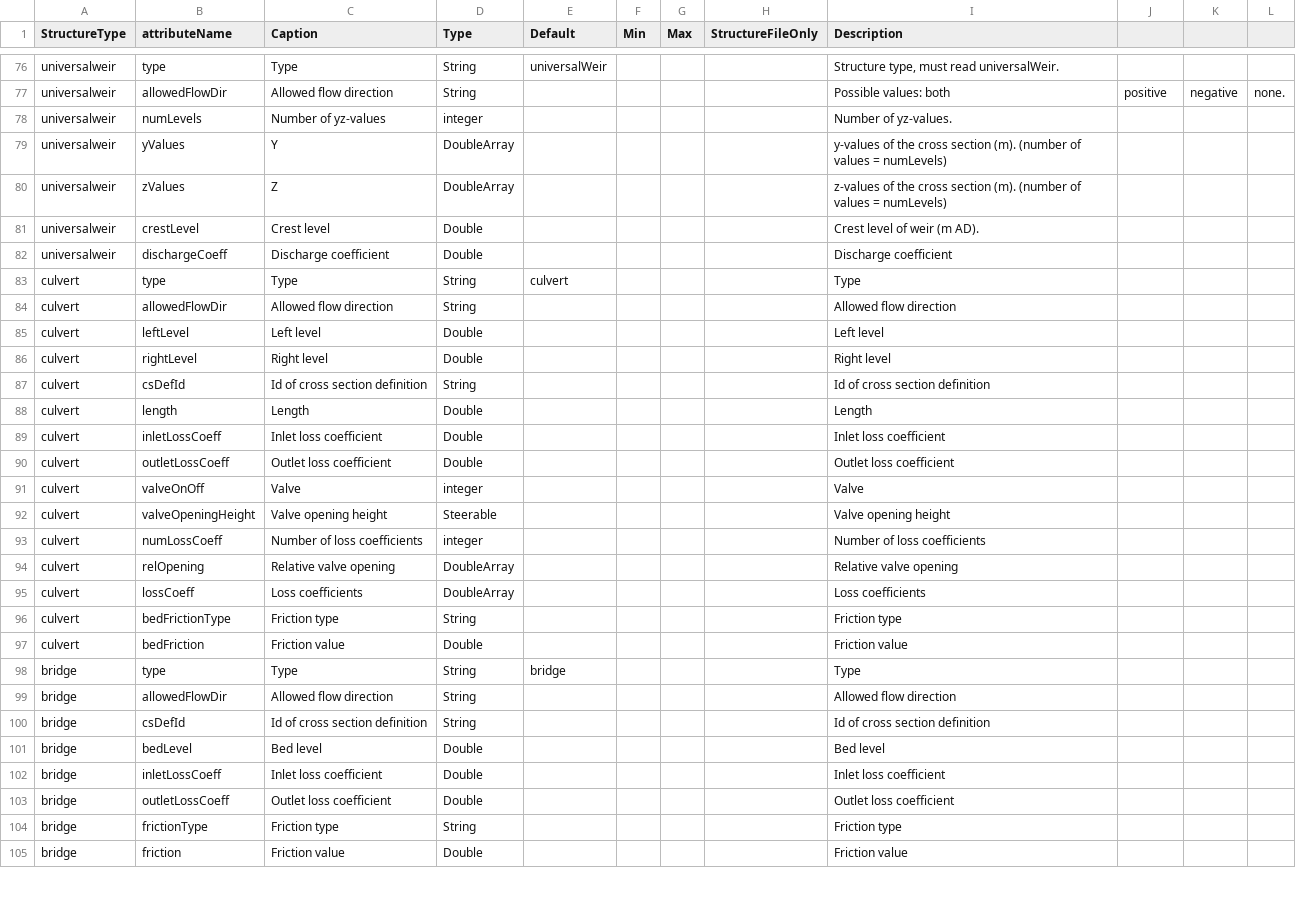
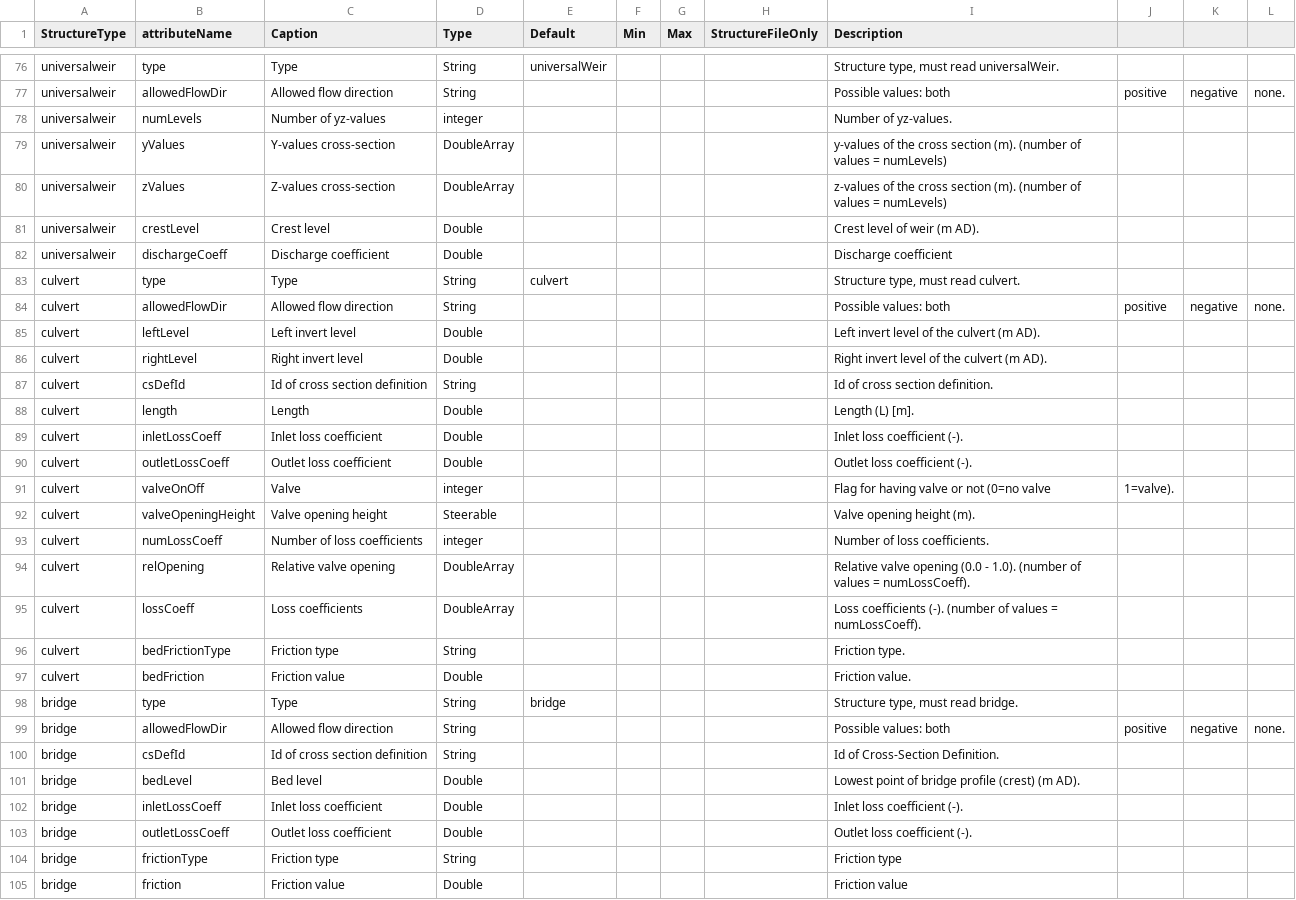
Before and after one commit to Deltares-research/DHYDROGUI, a CSV file: src/DeltaShell.Plugins.FMSuite.FlowFM/structure-properties.csv, drawn as a sheet; only a part is shown, gaps mark what is left out; the diff covers the shown part only; the diff names each change by its address in the sheet, - before the commit and + after, or states it on an @@ line.

Commit message:
FM1D2D-409 Checked and updated all columns in structure-properties.csv using the manual as a reference.
Former-commit-id: 5028974e85773c5b62d434cc29557caf7ea01664
Former-commit-id: 569f1b811e953b02843941bbc3d71343bbde7ec8

```diff
--- a/src/DeltaShell.Plugins.FMSuite.FlowFM/structure-properties.csv
+++ b/src/DeltaShell.Plugins.FMSuite.FlowFM/structure-properties.csv
-C79 (Caption): Y
+C79 (Caption): Y-values cross-section
-C80 (Caption): Z
+C80 (Caption): Z-values cross-section
-I83 (Description): Type
+I83 (Description): Structure type, must read culvert.
-I84 (Description): Allowed flow direction
+I84 (Description): Possible values: both
-J84: (empty)
+J84: positive
-K84: (empty)
+K84: negative
-L84: (empty)
+L84: none.
-C85 (Caption): Left level
+C85 (Caption): Left invert level
-I85 (Description): Left level
+I85 (Description): Left invert level of the culvert (m AD).
-C86 (Caption): Right level
+C86 (Caption): Right invert level
-I86 (Description): Right level
+I86 (Description): Right invert level of the culvert (m AD).
-I87 (Description): Id of cross section definition
+I87 (Description): Id of cross section definition.
-I88 (Description): Length
+I88 (Description): Length (L) [m].
-I89 (Description): Inlet loss coefficient
+I89 (Description): Inlet loss coefficient (-).
-I90 (Description): Outlet loss coefficient
+I90 (Description): Outlet loss coefficient (-).
-I91 (Description): Valve
+I91 (Description): Flag for having valve or not (0=no valve
-J91: (empty)
+J91: 1=valve).
-I92 (Description): Valve opening height
+I92 (Description): Valve opening height (m).
-I93 (Description): Number of loss coefficients
+I93 (Description): Number of loss coefficients.
-I94 (Description): …valve opening
+I94 (Description): …valve opening (0.0 - 1.0). (number of values = numLossCoeff).
-I95 (Description): Loss coefficients
+I95 (Description): Loss coefficients (-). (number of values = numLossCoeff).
-I96 (Description): Friction type
+I96 (Description): Friction type.
-I97 (Description): Friction value
+I97 (Description): Friction value.
-I98 (Description): Type
+I98 (Description): Structure type, must read bridge.
-I99 (Description): Allowed flow direction
+I99 (Description): Possible values: both
-J99: (empty)
+J99: positive
-K99: (empty)
+K99: negative
-L99: (empty)
+L99: none.
-I100 (Description): Id of cross section definition
+I100 (Description): Id of Cross-Section Definition.
-I101 (Description): Bed level
+I101 (Description): Lowest point of bridge profile (crest) (m AD).
-I102 (Description): Inlet loss coefficient
+I102 (Description): Inlet loss coefficient (-).
-I103 (Description): Outlet loss coefficient
+I103 (Description): Outlet loss coefficient (-).
```
Also changed, not shown: 66 edited cells elsewhere in this file.
